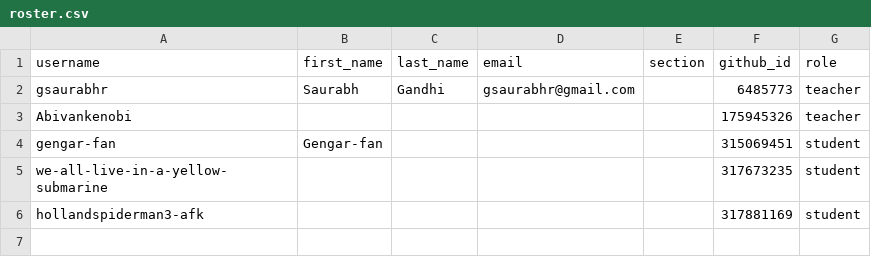
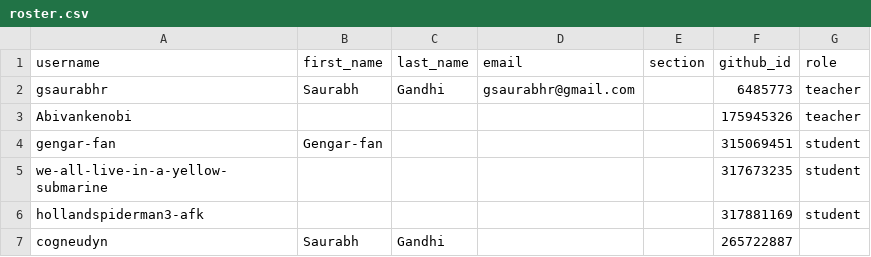
Before and after one commit to f2152026/classroom50, a CSV file: test-dd-classroom/roster.csv, drawn as a sheet.

Commit message:
[Classroom 50] Add 1 student : test-dd-classroom

```diff
--- a/test-dd-classroom/roster.csv
+++ b/test-dd-classroom/roster.csv
@@ -6 +6,2 @@ we-all-live-in-a-yellow-submarine,,,,,317673235,student
 hollandspiderman3-afk,,,,,317881169,student
+cogneudyn,Saurabh,Gandhi,,,265722887,
```
